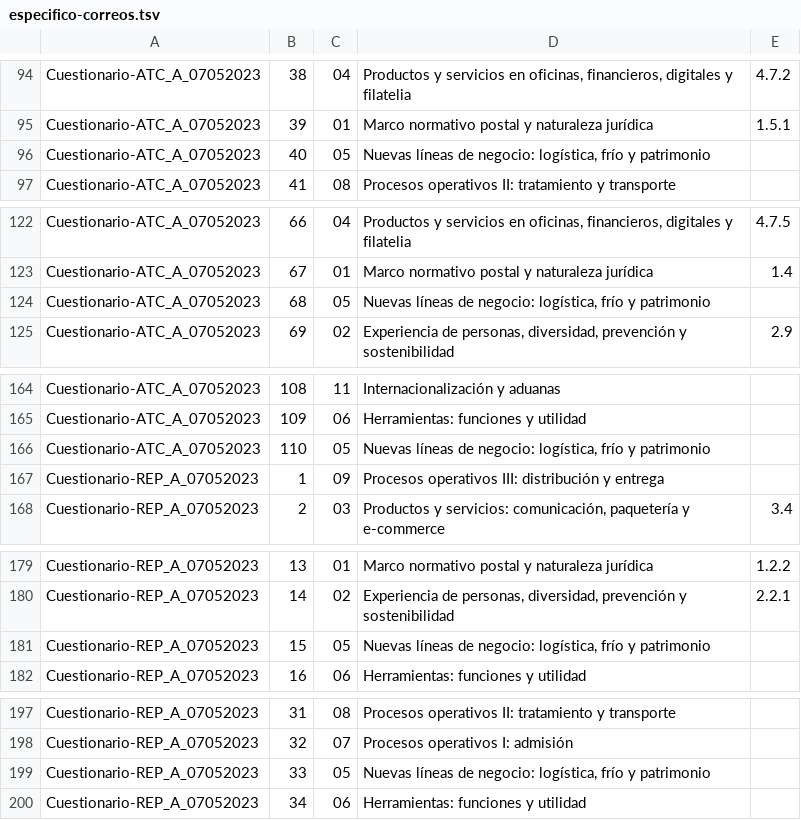
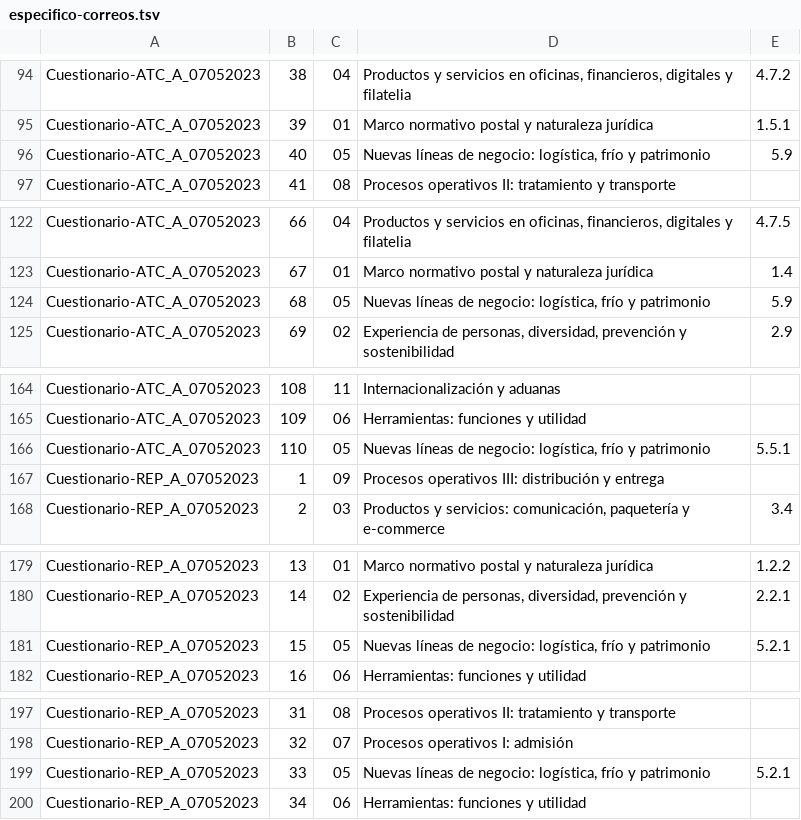
Before and after one commit to Aaroncbr92/Aaroncbr92, a TSV file: banco/especifico-correos.tsv, drawn as a sheet; only a part is shown, gaps mark what is left out; the diff covers the shown part only.

```diff
--- a/banco/especifico-correos.tsv
+++ b/banco/especifico-correos.tsv
@@ -95,3 +95,3 @@ Cuestionario-ATC_A_07052023	38	04	Productos y servicios en oficinas, financieros
 Cuestionario-ATC_A_07052023	39	01	Marco normativo postal y naturaleza jurídica	1.5.1
-Cuestionario-ATC_A_07052023	40	05	Nuevas líneas de negocio: logística, frío y patrimonio	
+Cuestionario-ATC_A_07052023	40	05	Nuevas líneas de negocio: logística, frío y patrimonio	5.9
 Cuestionario-ATC_A_07052023	41	08	Procesos operativos II: tratamiento y transporte	
@@ -123,3 +123,3 @@ Cuestionario-ATC_A_07052023	66	04	Productos y servicios en oficinas, financieros
 Cuestionario-ATC_A_07052023	67	01	Marco normativo postal y naturaleza jurídica	1.4
-Cuestionario-ATC_A_07052023	68	05	Nuevas líneas de negocio: logística, frío y patrimonio	
+Cuestionario-ATC_A_07052023	68	05	Nuevas líneas de negocio: logística, frío y patrimonio	5.9
 Cuestionario-ATC_A_07052023	69	02	Experiencia de personas, diversidad, prevención y sostenibilidad	2.9
@@ -165,3 +165,3 @@ Cuestionario-ATC_A_07052023	108	11	Internacionalización y aduanas
 Cuestionario-ATC_A_07052023	109	06	Herramientas: funciones y utilidad	
-Cuestionario-ATC_A_07052023	110	05	Nuevas líneas de negocio: logística, frío y patrimonio	
+Cuestionario-ATC_A_07052023	110	05	Nuevas líneas de negocio: logística, frío y patrimonio	5.5.1
 Cuestionario-REP_A_07052023	1	09	Procesos operativos III: distribución y entrega	
@@ -180,3 +180,3 @@ Cuestionario-REP_A_07052023	13	01	Marco normativo postal y naturaleza jurídica
 Cuestionario-REP_A_07052023	14	02	Experiencia de personas, diversidad, prevención y sostenibilidad	2.2.1
-Cuestionario-REP_A_07052023	15	05	Nuevas líneas de negocio: logística, frío y patrimonio	
+Cuestionario-REP_A_07052023	15	05	Nuevas líneas de negocio: logística, frío y patrimonio	5.2.1
 Cuestionario-REP_A_07052023	16	06	Herramientas: funciones y utilidad	
@@ -198,3 +198,3 @@ Cuestionario-REP_A_07052023	31	08	Procesos operativos II: tratamiento y transpor
 Cuestionario-REP_A_07052023	32	07	Procesos operativos I: admisión	
-Cuestionario-REP_A_07052023	33	05	Nuevas líneas de negocio: logística, frío y patrimonio	
+Cuestionario-REP_A_07052023	33	05	Nuevas líneas de negocio: logística, frío y patrimonio	5.2.1
 Cuestionario-REP_A_07052023	34	06	Herramientas: funciones y utilidad	
```
Also changed, not shown: 16 edited cells elsewhere in this file, 9 other files.
